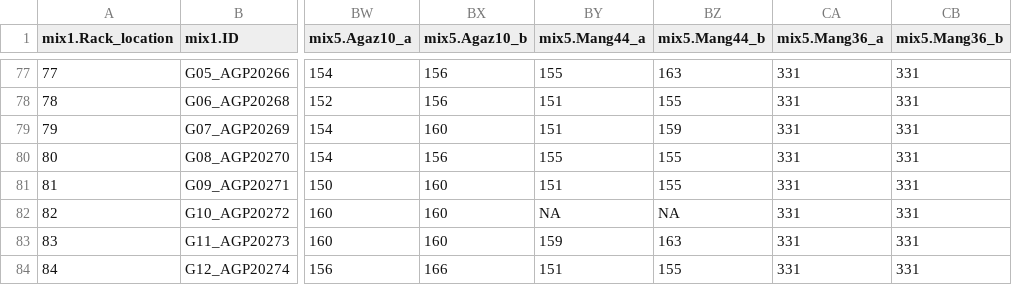
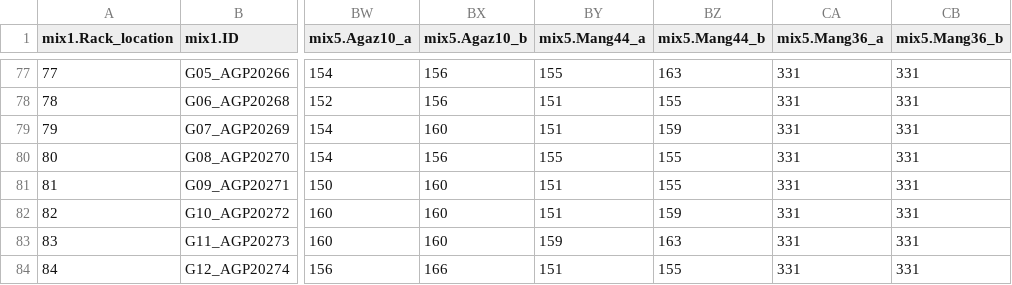
Before and after one commit to AneLivB/SGP, a CSV file: Data/Working_data/Processed_data/R156_R3.csv, drawn as a sheet; only a part is shown, gaps mark what is left out; the diff covers the shown part only; the diff names each change by its address in the sheet, - before the commit and + after, or states it on an @@ line.

```diff
--- a/Data/Working_data/Processed_data/R156_R3.csv
+++ b/Data/Working_data/Processed_data/R156_R3.csv
-BY82 (mix5.Mang44_a): NA
+BY82 (mix5.Mang44_a): 151
-BZ82 (mix5.Mang44_b): NA
+BZ82 (mix5.Mang44_b): 159
```
Also changed, not shown: 24 edited cells elsewhere in this file, Data/Working_data/Processed_data/R154_R3.csv, Data/Working_data/Processed_data/R154_R4.csv, 31 other files.
